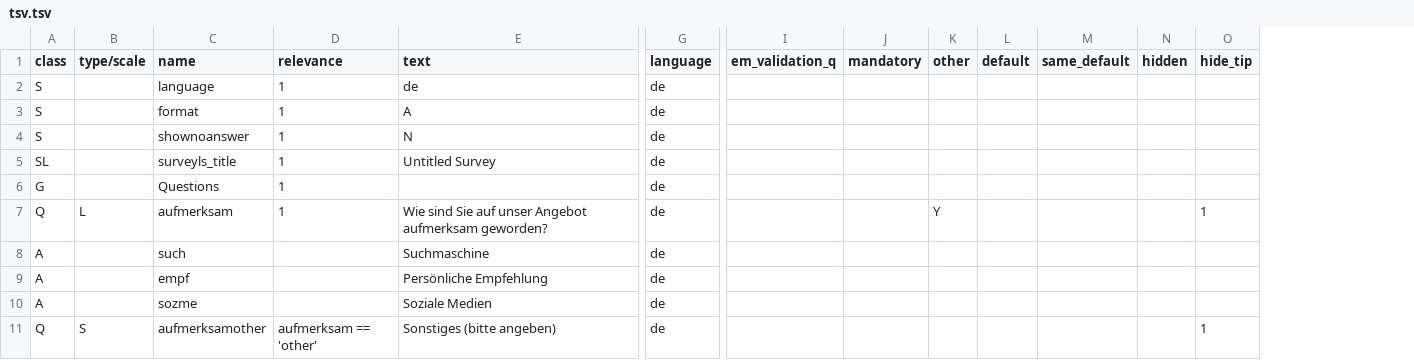
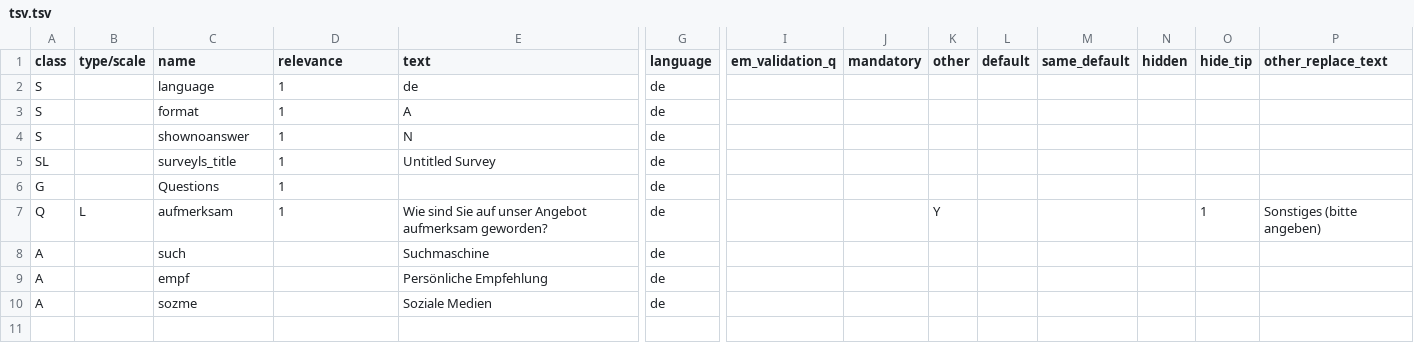
Before and after one commit to CorrelAid/formtransform, a TSV file: registry/entities/select_one_other/tsv.tsv, drawn as a sheet; only a part is shown, gaps mark what is left out; removed rows and columns are numbered as before the commit, all else as after; rows hold the shown columns only; the diff names each change by its address in the sheet, - before the commit and + after, or states it on an @@ line.

```diff
--- a/registry/entities/select_one_other/tsv.tsv
+++ b/registry/entities/select_one_other/tsv.tsv
+column P (other_replace_text), row 7: Sonstiges (bitte angeben)
-row 11: Q | S | aufmerksamother | aufmerksam == 'other' | Sonstiges (bitte angeben) | de |  |  |  |  |  |  | 1
```
Also changed, not shown: registry/entities/select_multiple_other/tsv.tsv, 13 other files.
